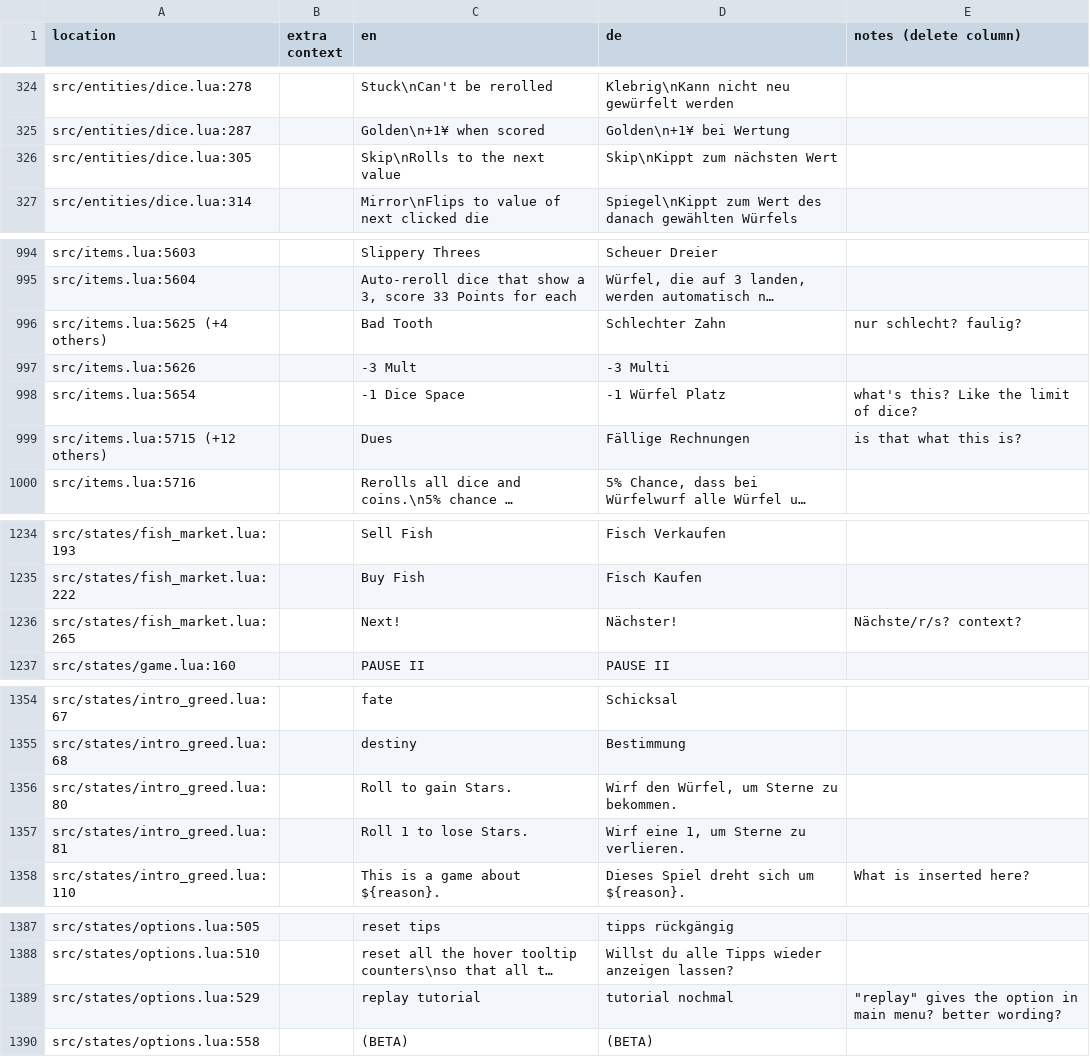
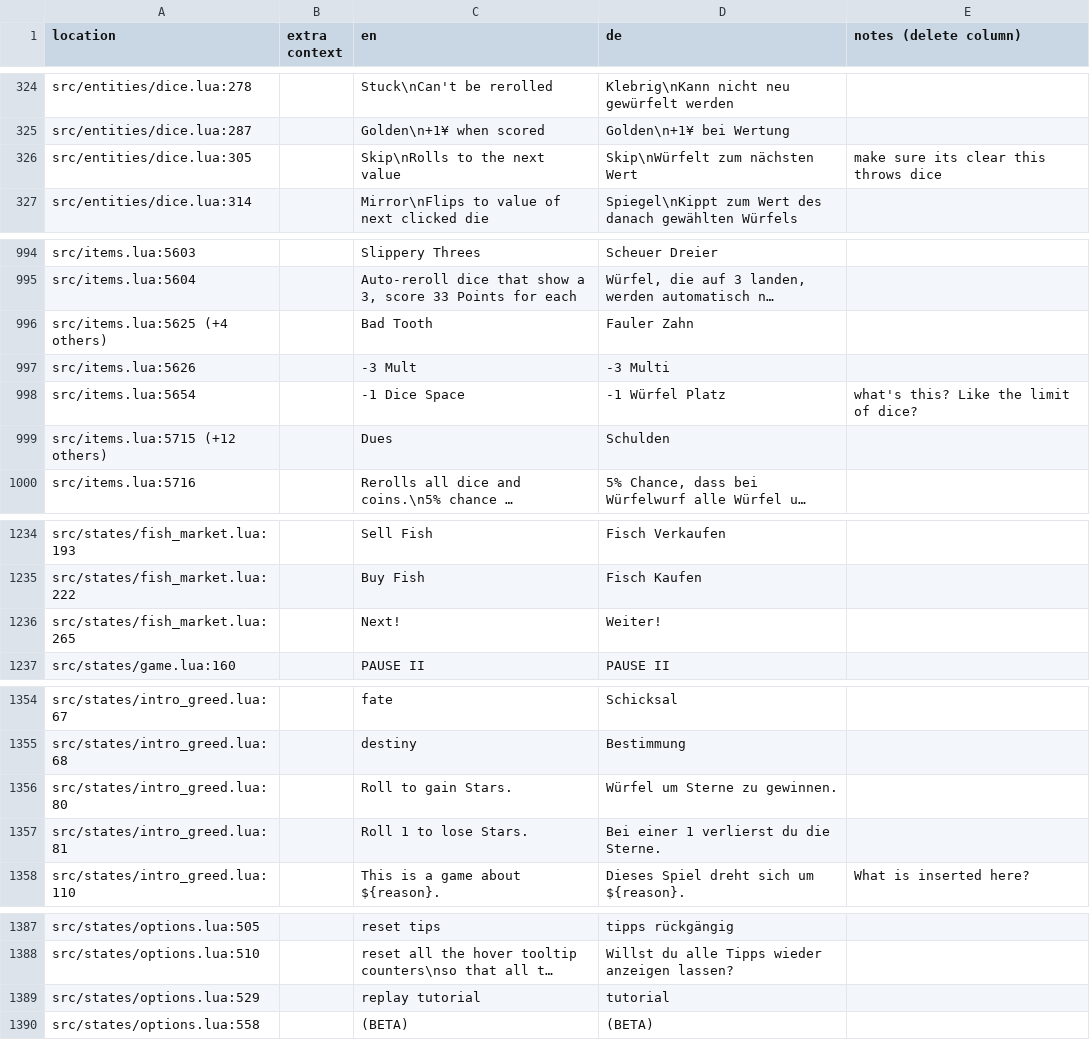
Before and after one commit to 1bardesign/dhne-translation, a TSV file: de_notes.tsv, drawn as a sheet; only a part is shown, gaps mark what is left out; long unchanged cells end in …; the diff covers the shown part only; the diff names each change by its address in the sheet, - before the commit and + after, or states it on an @@ line.

```diff
--- a/de_notes.tsv
+++ b/de_notes.tsv
-D326 (de): Skip\nKippt zum nächsten Wert
+D326 (de): Skip\nWürfelt zum nächsten Wert
-E326 (notes (delete column)): (empty)
+E326 (notes (delete column)): make sure its clear this throws dice
-D996 (de): Schlechter Zahn
+D996 (de): Fauler Zahn
-E996 (notes (delete column)): nur schlecht? faulig?
+E996 (notes (delete column)): (empty)
-D999 (de): Fällige Rechnungen
+D999 (de): Schulden
-E999 (notes (delete column)): is that what this is?
+E999 (notes (delete column)): (empty)
-D1236 (de): Nächster!
+D1236 (de): Weiter!
-E1236 (notes (delete column)): Nächste/r/s? context?
+E1236 (notes (delete column)): (empty)
-D1356 (de): Wirf den Würfel, um Sterne zu bekommen.
+D1356 (de): Würfel um Sterne zu gewinnen.
-D1357 (de): Wirf eine 1, um Sterne zu verlieren.
+D1357 (de): Bei einer 1 verlierst du die Sterne.
-D1389 (de): tutorial nochmal
+D1389 (de): tutorial
-E1389 (notes (delete column)): "replay" gives the option in main menu? better wording?
+E1389 (notes (delete column)): (empty)
```
Also changed, not shown: 9 edited cells elsewhere in this file, de.tsv.
